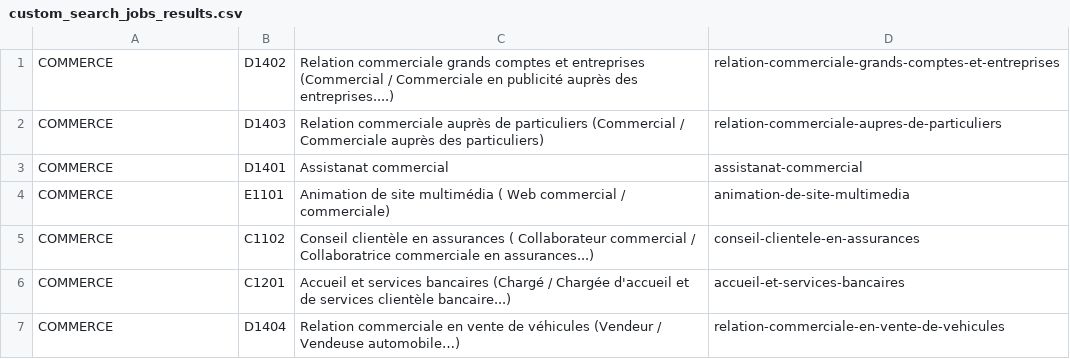
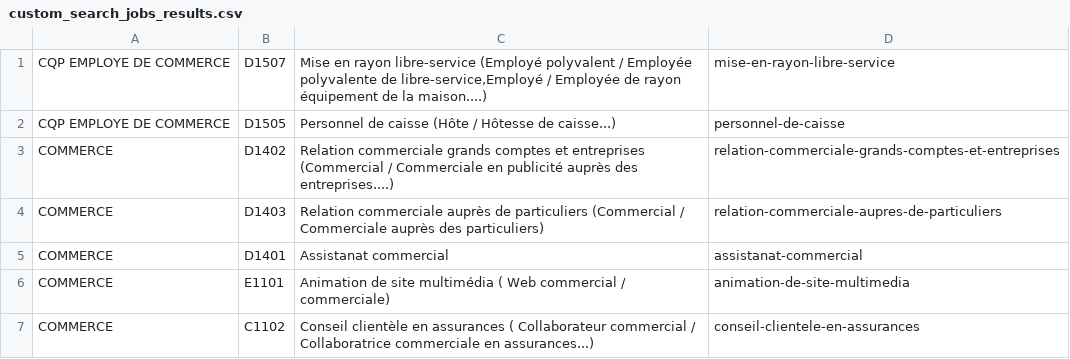
Before and after one commit to StartupsPoleEmploi/labonnealternance, a CSV file: labonnealternance/api/labonneboite/custom_search_jobs_results.csv, drawn as a sheet; only a part is shown; the shorter side is filled out with more unchanged rows.

Commit message:
Update custom_search_jobs_results.csv

```diff
--- a/labonnealternance/api/labonneboite/custom_search_jobs_results.csv
+++ b/labonnealternance/api/labonneboite/custom_search_jobs_results.csv
@@ -1 +1,3 @@
+CQP EMPLOYE DE COMMERCE,D1507,"Mise en rayon libre-service (Employé polyvalent / Employée polyvalente de libre-service,Employé / Employée de rayon équipement de la maison....)",mise-en-rayon-libre-service
+CQP EMPLOYE DE COMMERCE,D1505,Personnel de caisse (Hôte / Hôtesse de caisse...),personnel-de-caisse
 COMMERCE,D1402,Relation commerciale grands comptes et entreprises (Commercial / Commerciale en publicité auprès des entreprises....),relation-commerciale-grands-comptes-et-entreprises
```
